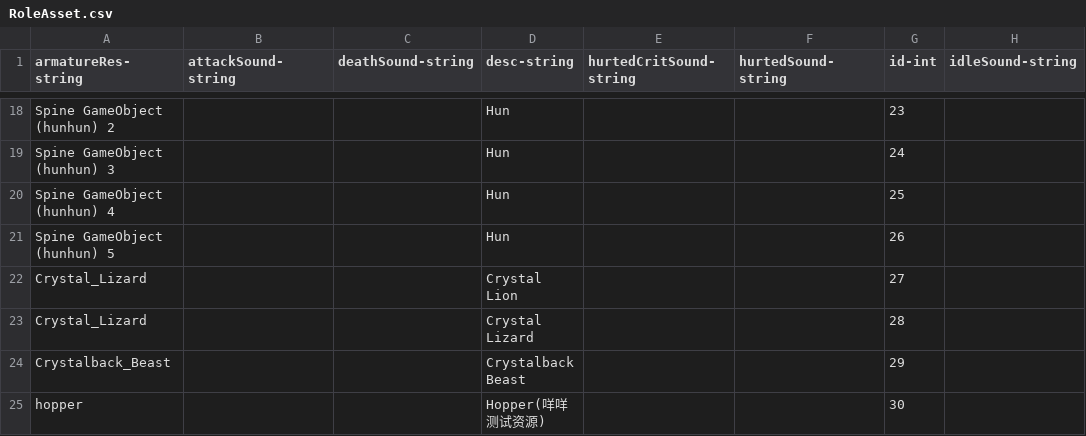
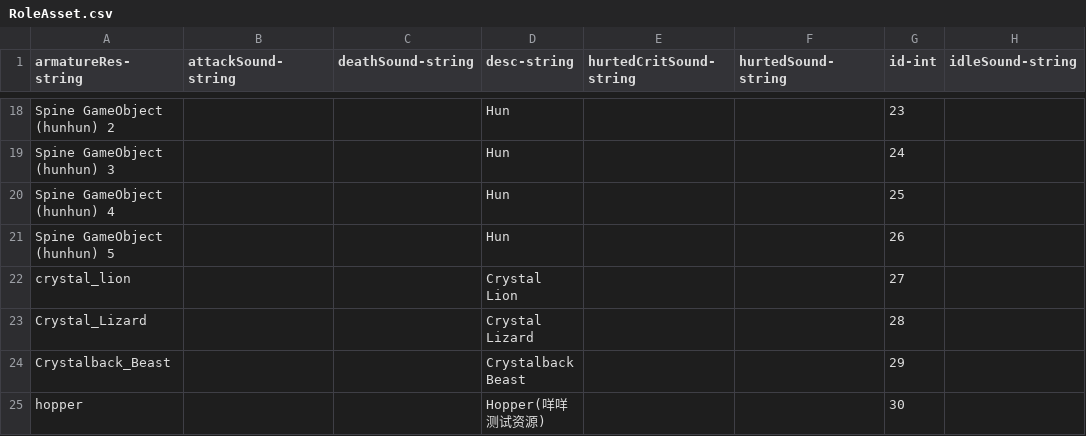
Before and after one commit to qqoo6789/shared-unity-core, a CSV file: Res/DataTable/Csv/RoleAsset.csv, drawn as a sheet; only a part is shown, gaps mark what is left out.

Commit message:
Drop roleasset csv change

```diff
--- a/Res/DataTable/Csv/RoleAsset.csv
+++ b/Res/DataTable/Csv/RoleAsset.csv
@@ -21,3 +21,3 @@ Spine GameObject (hunhun) 4,,,Hun,,,25,
 Spine GameObject (hunhun) 5,,,Hun,,,26,
-Crystal_Lizard,,,Crystal Lion,,,27,
+crystal_lion,,,Crystal Lion,,,27,
 Crystal_Lizard,,,Crystal Lizard,,,28,
```
